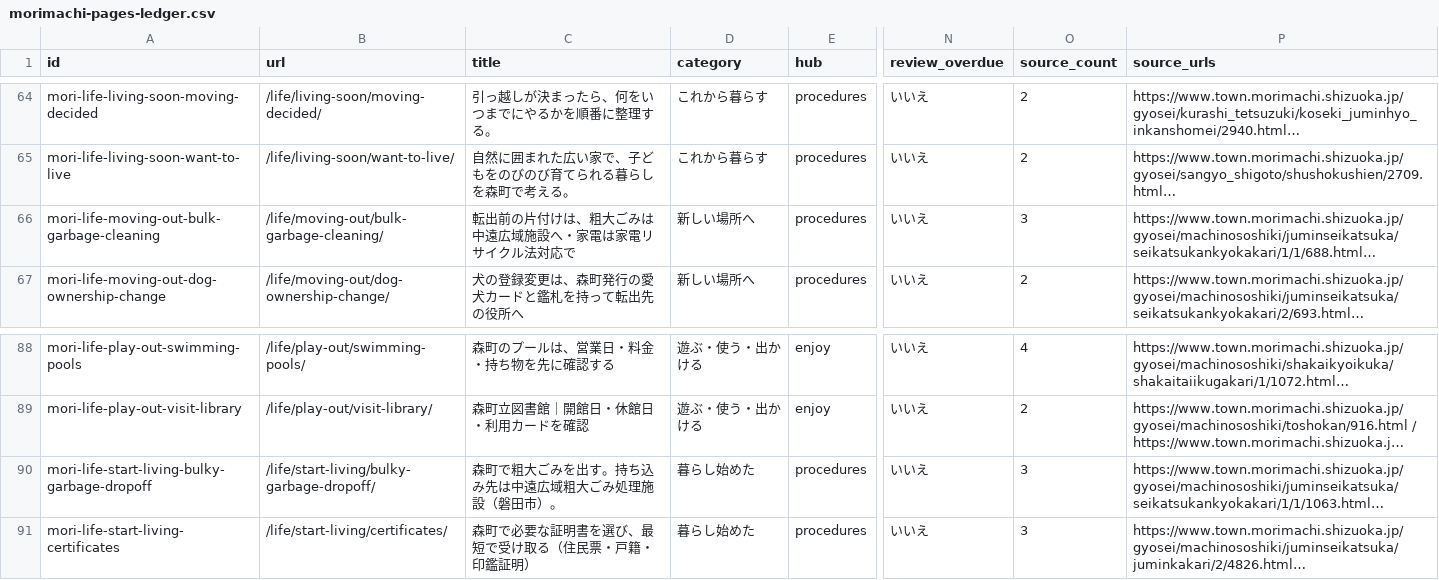
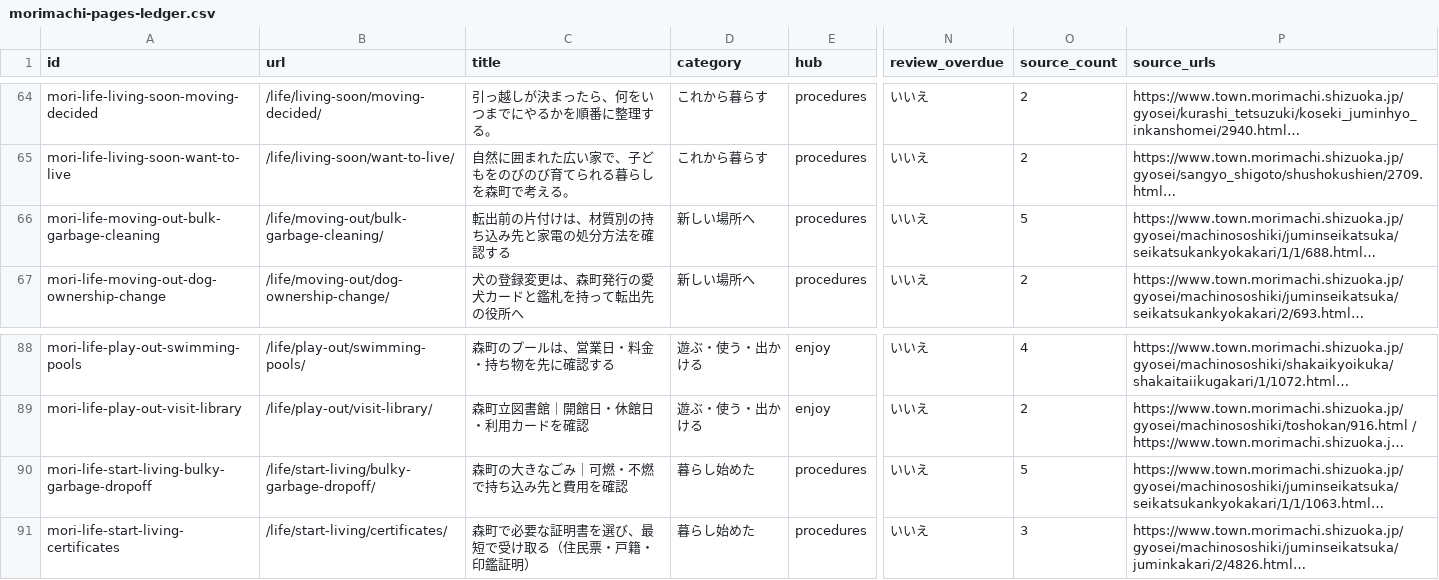
Before and after one commit to iwata-monogatari/enshu-lifehack-morimachi, a CSV file: reports/morimachi-pages-ledger.csv, drawn as a sheet; only a part is shown, gaps mark what is left out; long unchanged cells end in …; the diff names each change by its address in the sheet, - before the commit and + after, or states it on an @@ line.

```diff
--- a/reports/morimachi-pages-ledger.csv
+++ b/reports/morimachi-pages-ledger.csv
-C66 (title): 転出前の片付けは、粗大ごみは中遠広域施設へ・家電は家電リサイクル法対応で
+C66 (title): 転出前の片付けは、材質別の持ち込み先と家電の処分方法を確認する
-O66 (source_count): 3
+O66 (source_count): 5
-C90 (title): 森町で粗大ごみを出す。持ち込み先は中遠広域粗大ごみ処理施設（磐田市）。
+C90 (title): 森町の大きなごみ｜可燃・不燃で持ち込み先と費用を確認
-O90 (source_count): 3
+O90 (source_count): 5
```
Also changed, not shown: 20 other files.
